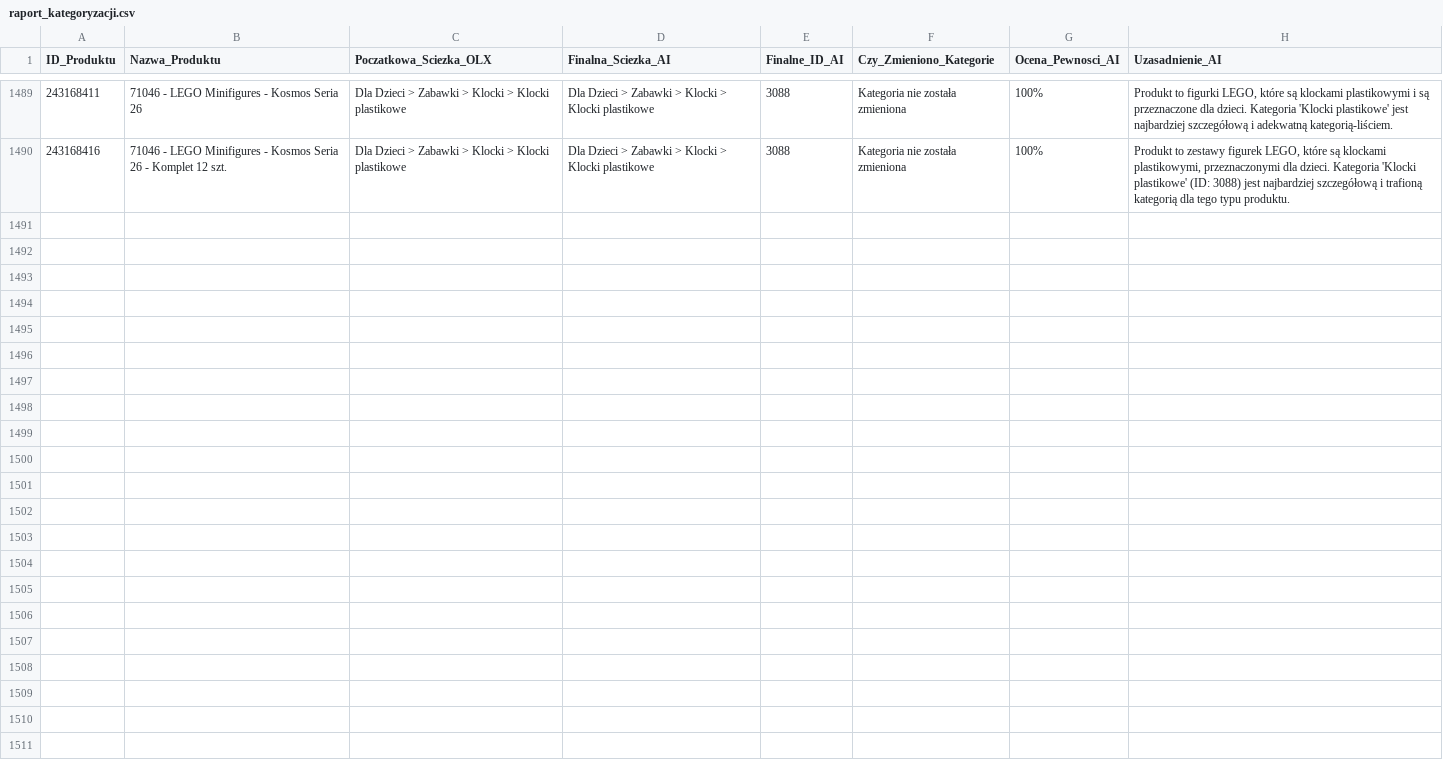
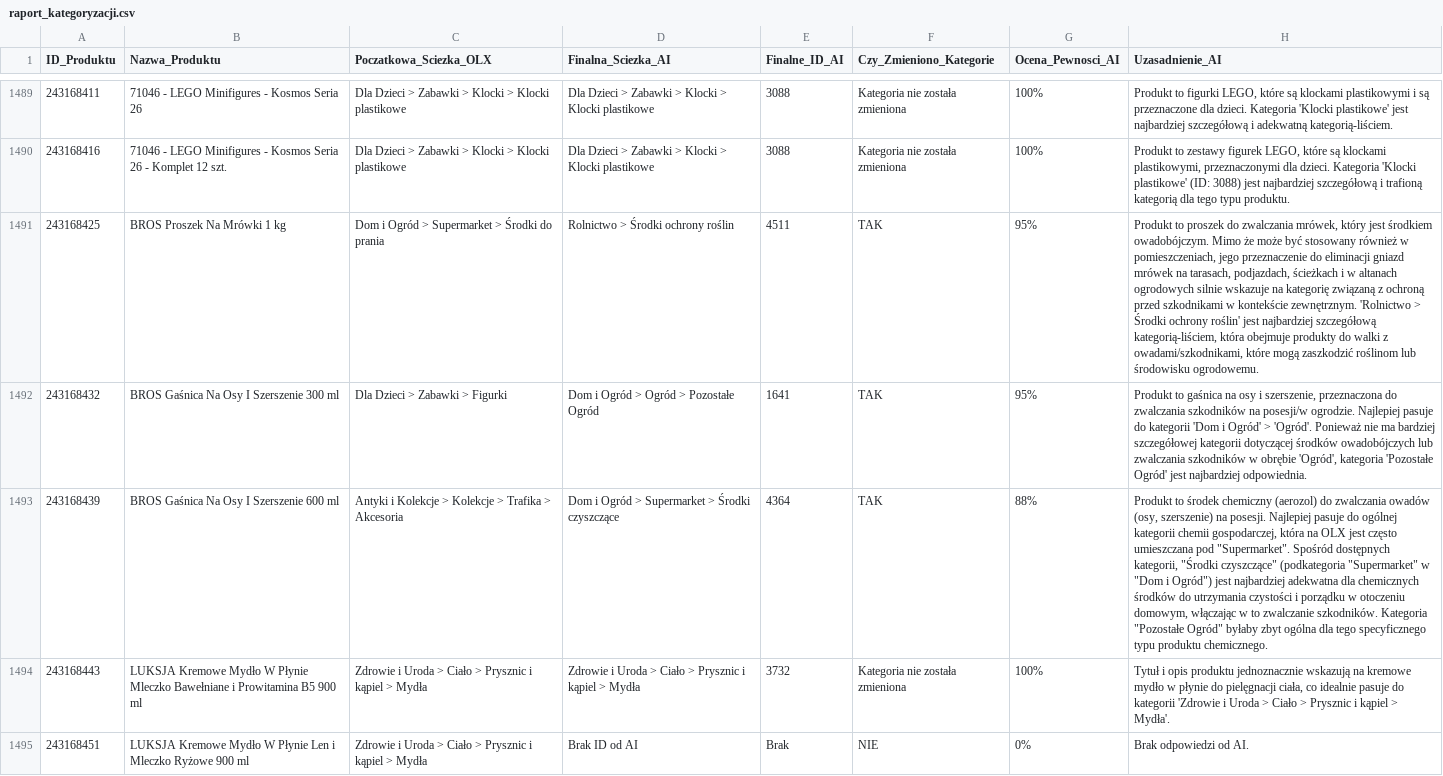
Before and after one commit to amikamik/olx-kategoryzator, a CSV file: output/raport_kategoryzacji.csv, drawn as a sheet; only a part is shown, gaps mark what is left out; the diff covers the shown part only; the diff names each change by its address in the sheet, - before the commit and + after, or states it on an @@ line.

```diff
--- a/output/raport_kategoryzacji.csv
+++ b/output/raport_kategoryzacji.csv
+row 1491: 243168425 | BROS Proszek Na Mrówki 1 kg | Dom i Ogród > Supermarket > Środki do prania | Rolnictwo > Środki ochrony roślin | 4511 | TAK | 95% | Produkt to proszek do zwalczania mrówek, który jest środkiem owadobójczym. Mimo że może być stosowany również w pomieszczeniach, jego przeznaczenie do eliminacji gniazd mrówek na tarasach, podjazdach, ścieżkach i w altanach ogrodowych silnie wskazuje na kategorię związaną z ochroną przed szkodnikami w kontekście zewnętrznym. 'Rolnictwo > Środki ochrony roślin' jest najbardziej szczegółową kategorią-liściem, która obejmuje produkty do walki z owadami/szkodnikami, które mogą zaszkodzić roślinom lub środowisku ogrodowemu.
+row 1492: 243168432 | BROS Gaśnica Na Osy I Szerszenie 300 ml | Dla Dzieci > Zabawki > Figurki | Dom i Ogród > Ogród > Pozostałe Ogród | 1641 | TAK | 95% | Produkt to gaśnica na osy i szerszenie, przeznaczona do zwalczania szkodników na posesji/w ogrodzie. Najlepiej pasuje do kategorii 'Dom i Ogród' > 'Ogród'. Ponieważ nie ma bardziej szczegółowej kategorii dotyczącej środków owadobójczych lub zwalczania szkodników w obrębie 'Ogród', kategoria 'Pozostałe Ogród' jest najbardziej odpowiednia.
+row 1493: 243168439 | BROS Gaśnica Na Osy I Szerszenie 600 ml | Antyki i Kolekcje > Kolekcje > Trafika > Akcesoria | Dom i Ogród > Supermarket > Środki czyszczące | 4364 | TAK | 88% | Produkt to środek chemiczny (aerozol) do zwalczania owadów (osy, szerszenie) na posesji. Najlepiej pasuje do ogólnej kategorii chemii gospodarczej, która na OLX jest często umieszczana pod "Supermarket". Spośród dostępnych kategorii, "Środki czyszczące" (podkategoria "Supermarket" w "Dom i Ogród") jest najbardziej adekwatna dla chemicznych środków do utrzymania czystości i porządku w otoczeniu domowym, włączając w to zwalczanie szkodników. Kategoria "Pozostałe Ogród" byłaby zbyt ogólna dla tego specyficznego typu produktu chemicznego.
+row 1494: 243168443 | LUKSJA Kremowe Mydło W Płynie Mleczko Bawełniane i Prowitamina B5 900 ml | Zdrowie i Uroda > Ciało > Prysznic i kąpiel > Mydła | Zdrowie i Uroda > Ciało > Prysznic i kąpiel > Mydła | 3732 | Kategoria nie została zmieniona | 100% | Tytuł i opis produktu jednoznacznie wskazują na kremowe mydło w płynie do pielęgnacji ciała, co idealnie pasuje do kategorii 'Zdrowie i Uroda > Ciało > Prysznic i kąpiel > Mydła'.
+row 1495: 243168451 | LUKSJA Kremowe Mydło W Płynie Len i Mleczko Ryżowe 900 ml | Zdrowie i Uroda > Ciało > Prysznic i kąpiel > Mydła | Brak ID od AI | Brak | NIE | 0% | Brak odpowiedzi od AI.
```
Also changed, not shown: 5 added rows elsewhere in this file, 6 other files.
